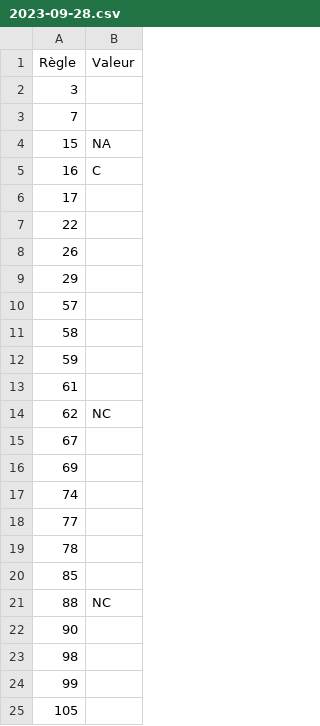
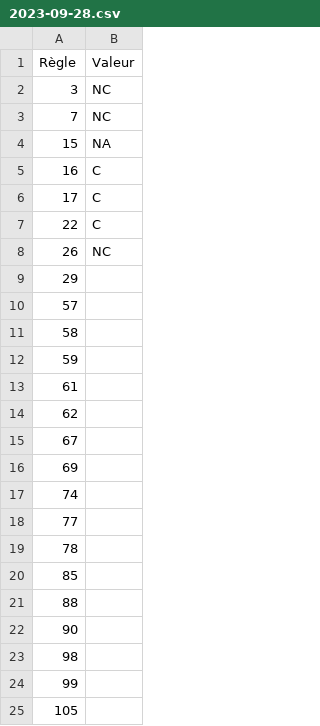
Before and after one commit to lowdit/frago, a CSV file: content/audits/contributions-indirectes-en-ligne/opquast/2023-09-28.csv, drawn as a sheet; only a part is shown.

```diff
--- a/content/audits/contributions-indirectes-en-ligne/opquast/2023-09-28.csv
+++ b/content/audits/contributions-indirectes-en-ligne/opquast/2023-09-28.csv
@@ -1,9 +1,9 @@
 "Règle","Valeur"
-"3",""
-"7",""
+"3","NC"
+"7","NC"
 "15","NA"
 "16","C"
-"17",""
-"22",""
-"26",""
+"17","C"
+"22","C"
+"26","NC"
 "29",""
@@ -13,3 +13,3 @@
 "61",""
-"62","NC"
+"62",""
 "67",""
@@ -20,3 +20,3 @@
 "85",""
-"88","NC"
+"88",""
 "90",""
```
Also changed, not shown: content/audits/gestion-mouvements-marchandises/opquast/2023-09-28.csv, 1 other file.
